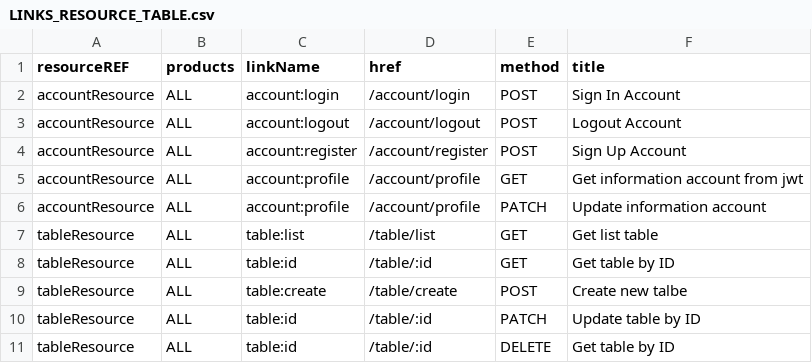
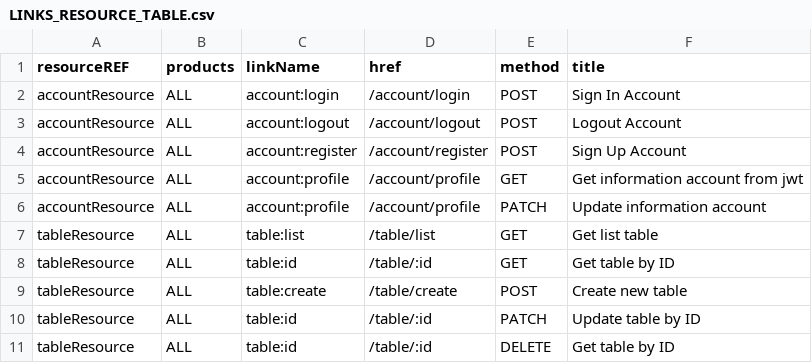
Before and after one commit to 0xwav3s/TEGY-API, a CSV file: app/core/csv/LINKS_RESOURCE_TABLE.csv, drawn as a sheet.

```diff
--- a/app/core/csv/LINKS_RESOURCE_TABLE.csv
+++ b/app/core/csv/LINKS_RESOURCE_TABLE.csv
@@ -8,3 +8,3 @@ tableResource,ALL,table:list,/table/list,GET,Get list table
 tableResource,ALL,table:id,/table/:id,GET,Get table by ID
-tableResource,ALL,table:create,/table/create,POST,Create new talbe
+tableResource,ALL,table:create,/table/create,POST,Create new table
 tableResource,ALL,table:id,/table/:id,PATCH,Update table by ID
```
Also changed, not shown: 16 other files.
